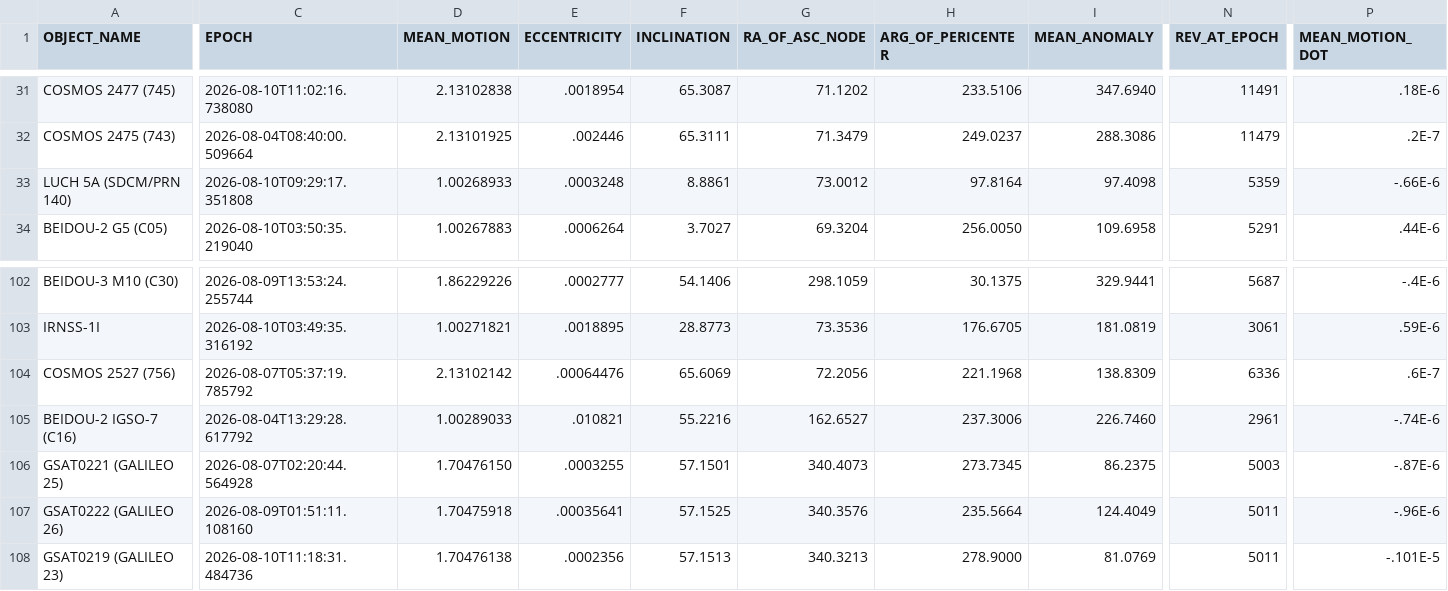
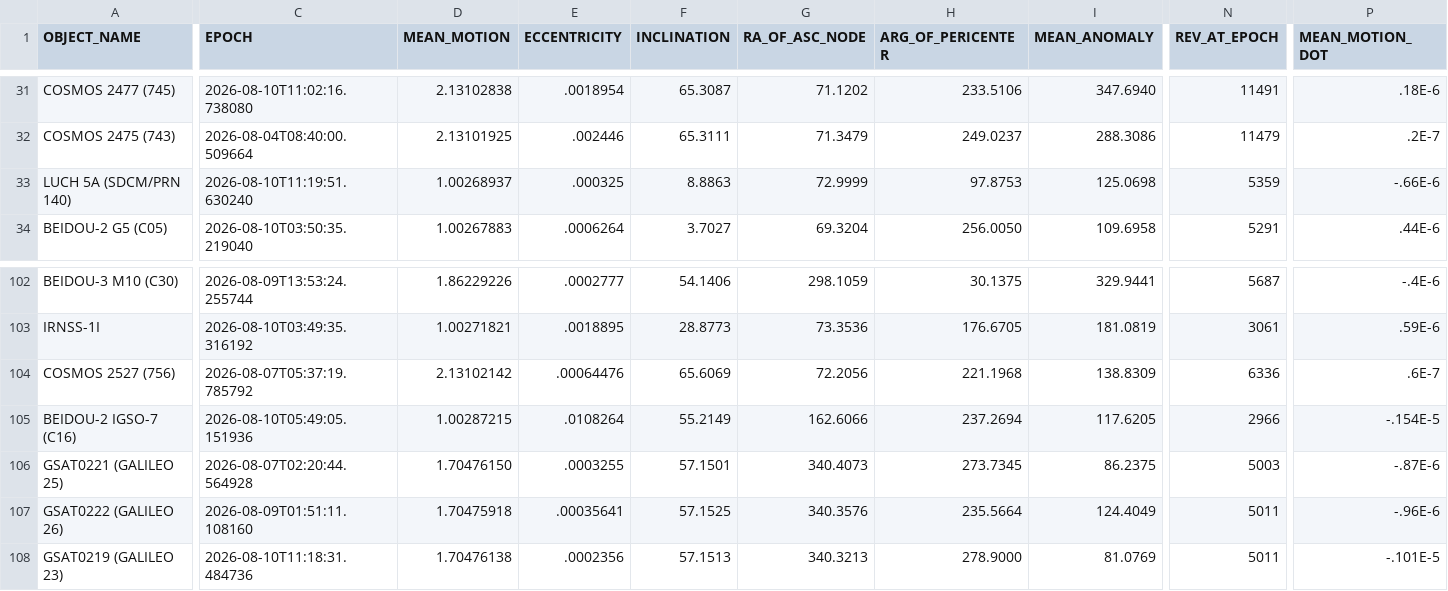
Before and after one commit to 20250721/tle.for.look4sat, a CSV file: data/GNSS.csv, drawn as a sheet; only a part is shown, gaps mark what is left out; the diff names each change by its address in the sheet, - before the commit and + after, or states it on an @@ line.

```diff
--- a/data/GNSS.csv
+++ b/data/GNSS.csv
-C33 (EPOCH): 2026-08-10T09:29:17.351808
+C33 (EPOCH): 2026-08-10T11:19:51.630240
-D33 (MEAN_MOTION): 1.00268933
+D33 (MEAN_MOTION): 1.00268937
-E33 (ECCENTRICITY): .0003248
+E33 (ECCENTRICITY): .000325
-F33 (INCLINATION): 8.8861
+F33 (INCLINATION): 8.8863
-G33 (RA_OF_ASC_NODE): 73.0012
+G33 (RA_OF_ASC_NODE): 72.9999
-H33 (ARG_OF_PERICENTER): 97.8164
+H33 (ARG_OF_PERICENTER): 97.8753
-I33 (MEAN_ANOMALY): 97.4098
+I33 (MEAN_ANOMALY): 125.0698
-C105 (EPOCH): 2026-08-04T13:29:28.617792
+C105 (EPOCH): 2026-08-10T05:49:05.151936
-D105 (MEAN_MOTION): 1.00289033
+D105 (MEAN_MOTION): 1.00287215
-E105 (ECCENTRICITY): .010821
+E105 (ECCENTRICITY): .0108264
-F105 (INCLINATION): 55.2216
+F105 (INCLINATION): 55.2149
-G105 (RA_OF_ASC_NODE): 162.6527
+G105 (RA_OF_ASC_NODE): 162.6066
-H105 (ARG_OF_PERICENTER): 237.3006
+H105 (ARG_OF_PERICENTER): 237.2694
-I105 (MEAN_ANOMALY): 226.7460
+I105 (MEAN_ANOMALY): 117.6205
-N105 (REV_AT_EPOCH): 2961
+N105 (REV_AT_EPOCH): 2966
-P105 (MEAN_MOTION_DOT): -.74E-6
+P105 (MEAN_MOTION_DOT): -.154E-5
```
Also changed, not shown: data/Geostationary.csv, data/New.csv, 6 other files.
